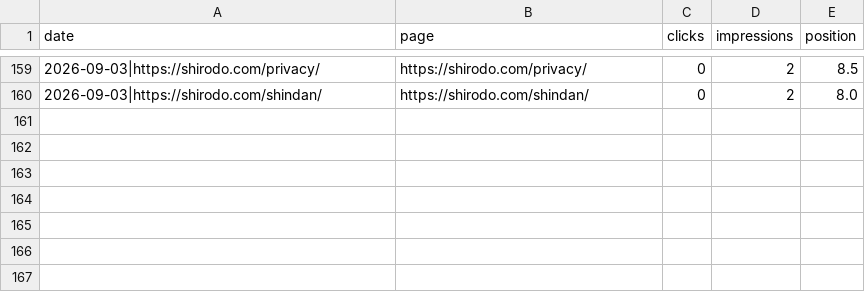
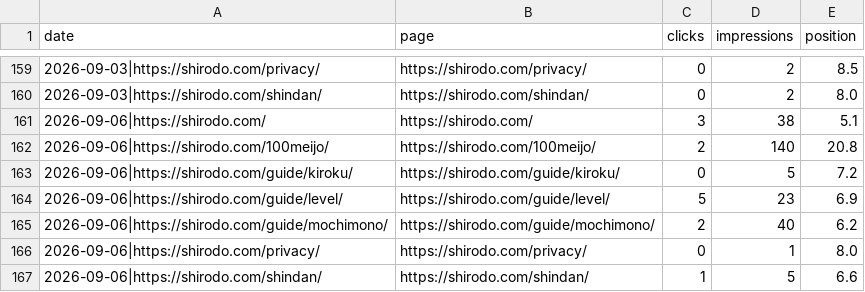
Before and after one commit to katsuhikosakata29-max/shirodo-lp, a CSV file: metrics/gsc_pages.csv, drawn as a sheet; only a part is shown, gaps mark what is left out.

```diff
--- a/metrics/gsc_pages.csv
+++ b/metrics/gsc_pages.csv
@@ -160 +160,8 @@ date,page,clicks,impressions,position
 2026-09-03|https://shirodo.com/shindan/,https://shirodo.com/shindan/,0,2,8.0
+2026-09-06|https://shirodo.com/,https://shirodo.com/,3,38,5.1
+2026-09-06|https://shirodo.com/100meijo/,https://shirodo.com/100meijo/,2,140,20.8
+2026-09-06|https://shirodo.com/guide/kiroku/,https://shirodo.com/guide/kiroku/,0,5,7.2
+2026-09-06|https://shirodo.com/guide/level/,https://shirodo.com/guide/level/,5,23,6.9
+2026-09-06|https://shirodo.com/guide/mochimono/,https://shirodo.com/guide/mochimono/,2,40,6.2
+2026-09-06|https://shirodo.com/privacy/,https://shirodo.com/privacy/,0,1,8.0
+2026-09-06|https://shirodo.com/shindan/,https://shirodo.com/shindan/,1,5,6.6
```
Also changed, not shown: metrics/gsc_daily.csv, metrics/gsc_queries.csv, 2 other files.
